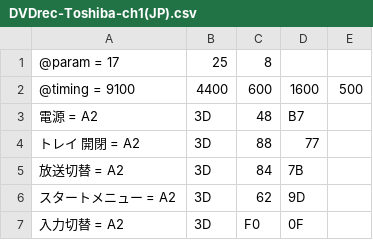
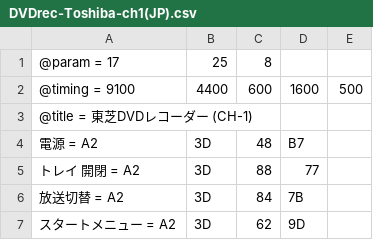
Before and after one commit to oasis3855/pic-ir-sender, a CSV file: sample-csv/DVDrec-Toshiba-ch1(JP).csv, drawn as a sheet; only a part is shown; the shorter side is filled out with more unchanged rows.

```diff
--- a/sample-csv/DVDrec-Toshiba-ch1(JP).csv
+++ b/sample-csv/DVDrec-Toshiba-ch1(JP).csv
@@ -2,2 +2,3 @@
 @timing = 9100,4400,600,1600,500
+@title = 東芝DVDレコーダー (CH-1)
 電源 = A2,3D,48,B7,
```
Also changed, not shown: sample-csv/DVDrec-Toshiba-ch1.csv, sample-csv/DVDrec-Toshiba-ch2(JP).csv, 8 other files.
